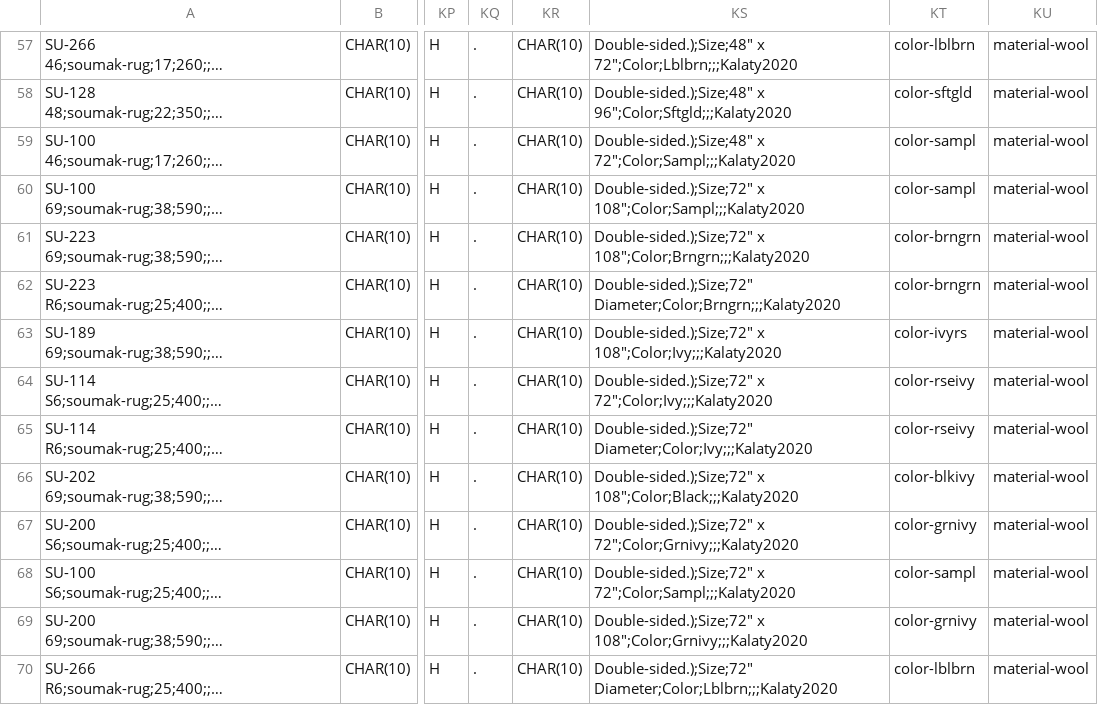
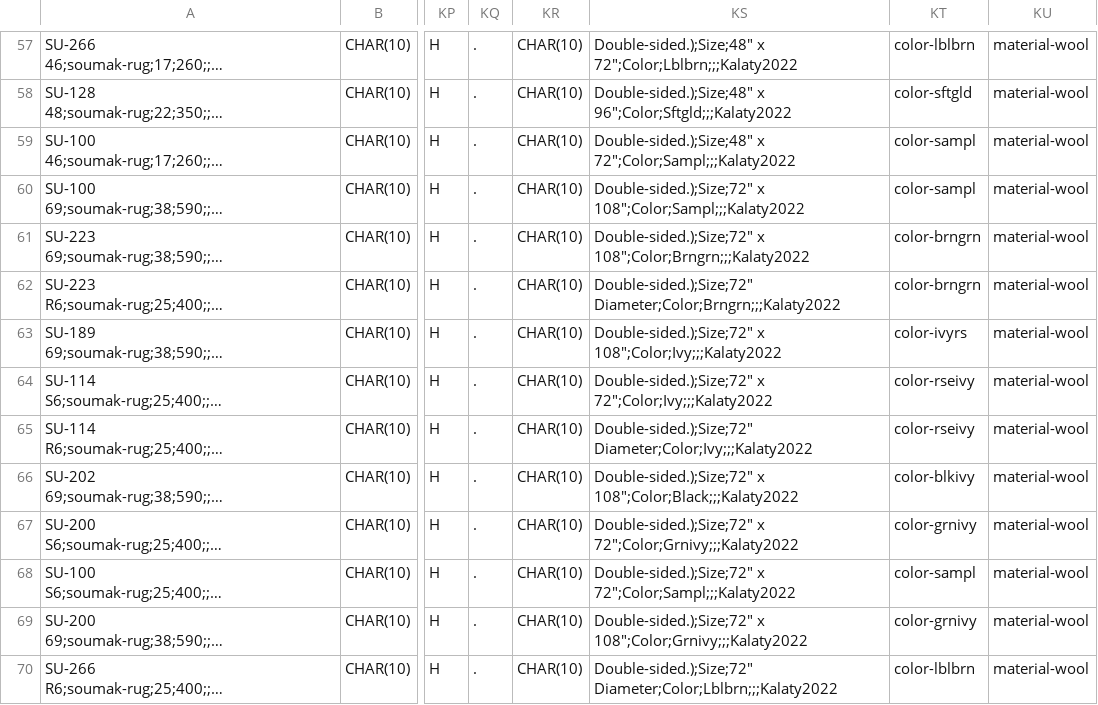
Before and after one commit to maxmnovick/product-generator, a TSV file: Data/Kalaty-product-import.tsv, drawn as a sheet; only a part is shown, gaps mark what is left out; long unchanged cells end in …; the diff covers the shown part only; the diff names each change by its address in the sheet, - before the commit and + after, or states it on an @@ line.

```diff
--- a/Data/Kalaty-product-import.tsv
+++ b/Data/Kalaty-product-import.tsv
-KS57: Double-sided.);Size;48" x 72";Color;Lblbrn;;;Kalaty2020
+KS57: Double-sided.);Size;48" x 72";Color;Lblbrn;;;Kalaty2022
-KS58: Double-sided.);Size;48" x 96";Color;Sftgld;;;Kalaty2020
+KS58: Double-sided.);Size;48" x 96";Color;Sftgld;;;Kalaty2022
-KS59: Double-sided.);Size;48" x 72";Color;Sampl;;;Kalaty2020
+KS59: Double-sided.);Size;48" x 72";Color;Sampl;;;Kalaty2022
-KS60: Double-sided.);Size;72" x 108";Color;Sampl;;;Kalaty2020
+KS60: Double-sided.);Size;72" x 108";Color;Sampl;;;Kalaty2022
-KS61: Double-sided.);Size;72" x 108";Color;Brngrn;;;Kalaty2020
+KS61: Double-sided.);Size;72" x 108";Color;Brngrn;;;Kalaty2022
-KS62: Double-sided.);Size;72" Diameter;Color;Brngrn;;;Kalaty2020
+KS62: Double-sided.);Size;72" Diameter;Color;Brngrn;;;Kalaty2022
-KS63: Double-sided.);Size;72" x 108";Color;Ivy;;;Kalaty2020
+KS63: Double-sided.);Size;72" x 108";Color;Ivy;;;Kalaty2022
-KS64: Double-sided.);Size;72" x 72";Color;Ivy;;;Kalaty2020
+KS64: Double-sided.);Size;72" x 72";Color;Ivy;;;Kalaty2022
-KS65: Double-sided.);Size;72" Diameter;Color;Ivy;;;Kalaty2020
+KS65: Double-sided.);Size;72" Diameter;Color;Ivy;;;Kalaty2022
-KS66: Double-sided.);Size;72" x 108";Color;Black;;;Kalaty2020
+KS66: Double-sided.);Size;72" x 108";Color;Black;;;Kalaty2022
-KS67: Double-sided.);Size;72" x 72";Color;Grnivy;;;Kalaty2020
+KS67: Double-sided.);Size;72" x 72";Color;Grnivy;;;Kalaty2022
-KS68: Double-sided.);Size;72" x 72";Color;Sampl;;;Kalaty2020
+KS68: Double-sided.);Size;72" x 72";Color;Sampl;;;Kalaty2022
-KS69: Double-sided.);Size;72" x 108";Color;Grnivy;;;Kalaty2020
+KS69: Double-sided.);Size;72" x 108";Color;Grnivy;;;Kalaty2022
-KS70: Double-sided.);Size;72" Diameter;Color;Lblbrn;;;Kalaty2020
+KS70: Double-sided.);Size;72" Diameter;Color;Lblbrn;;;Kalaty2022
```
Also changed, not shown: 120 edited cells elsewhere in this file, 5 other files.
